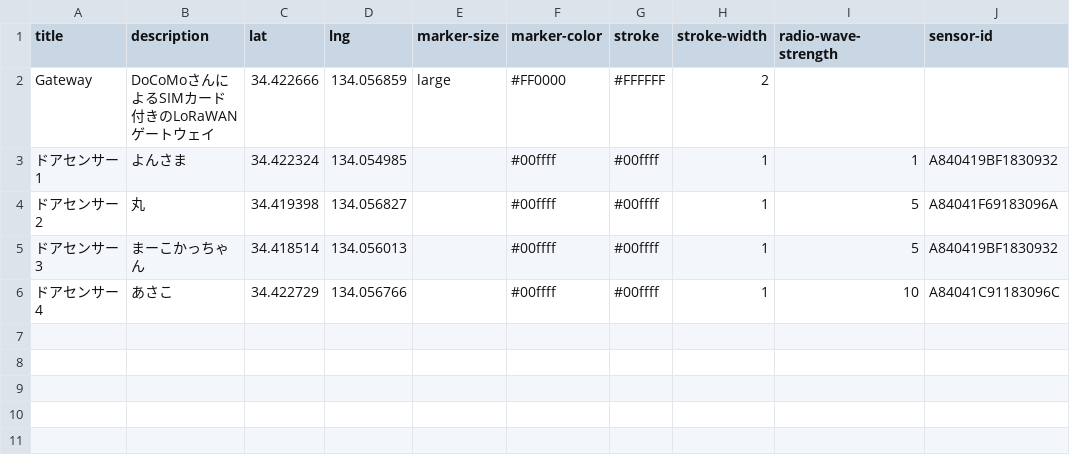
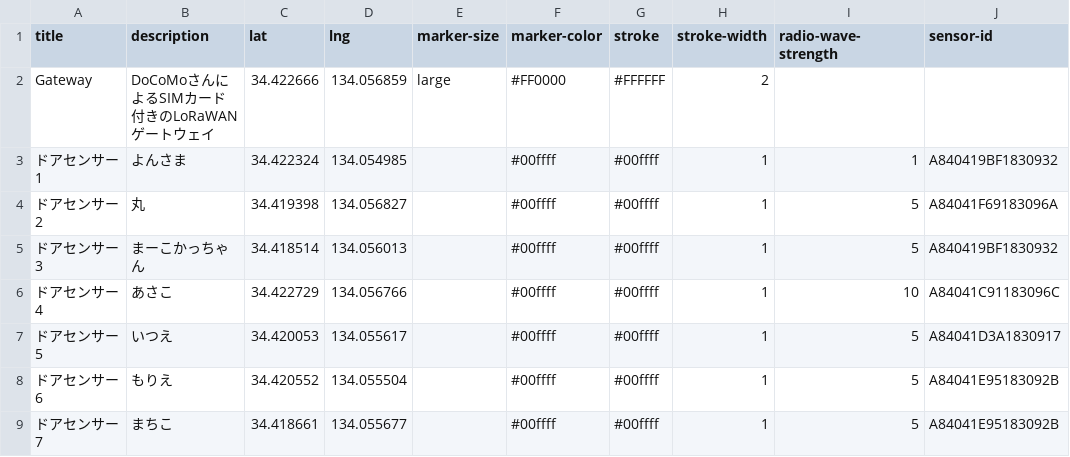
Before and after one commit to ShinichiNishikawa/smart-ogi-island, a CSV file: example.csv, drawn as a sheet; the diff names each change by its address in the sheet, - before the commit and + after, or states it on an @@ line.

Commit message:
センサーを計7台に

```diff
--- a/example.csv
+++ b/example.csv
+row 7: ドアセンサー5 | いつえ | 34.420053 | 134.055617 |  | #00ffff | #00ffff | 1 | 5 | A84041D3A1830917
+row 8: ドアセンサー6 | もりえ | 34.420552 | 134.055504 |  | #00ffff | #00ffff | 1 | 5 | A84041E95183092B
+row 9: ドアセンサー7 | まちこ | 34.418661 | 134.055677 |  | #00ffff | #00ffff | 1 | 5 | A84041E95183092B
```
